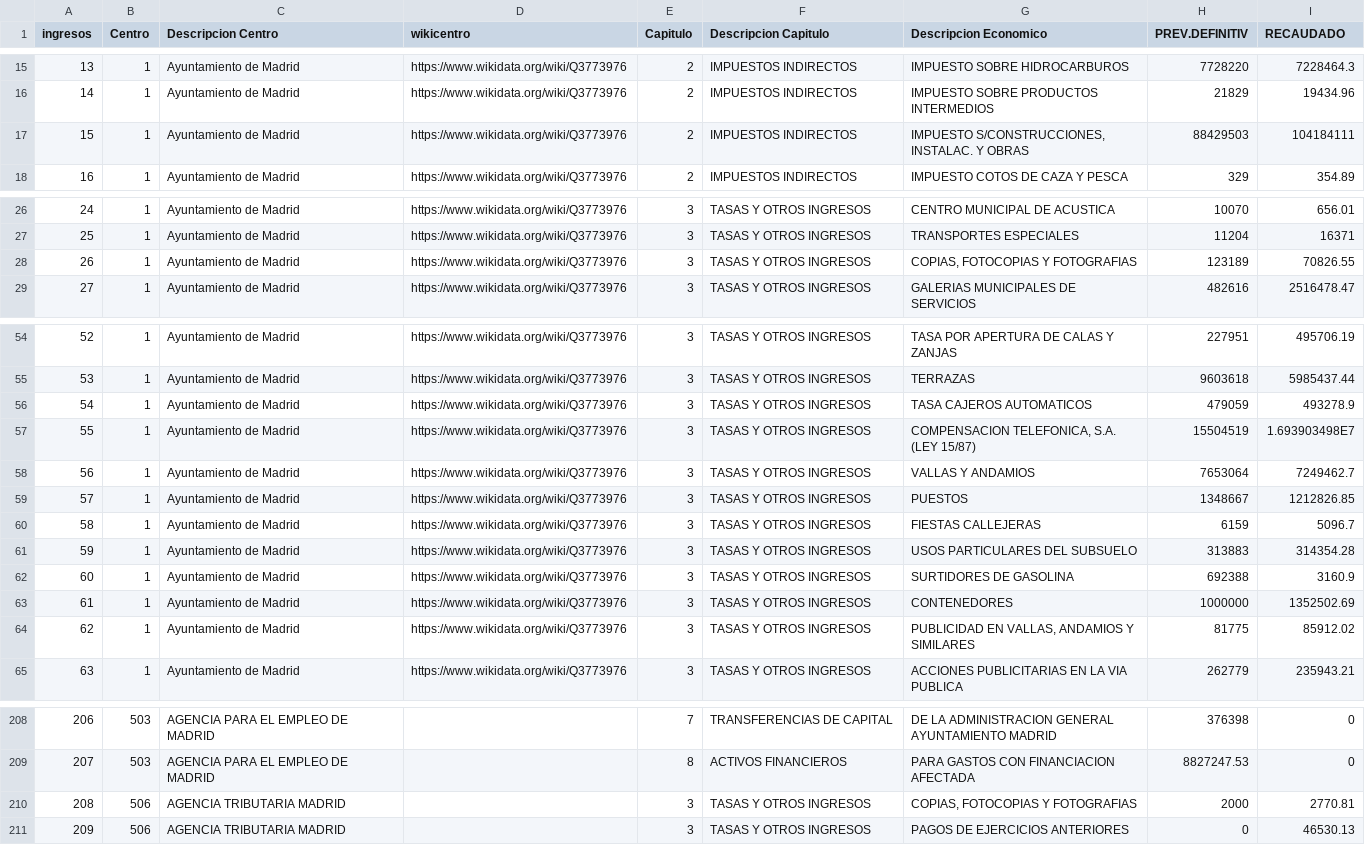
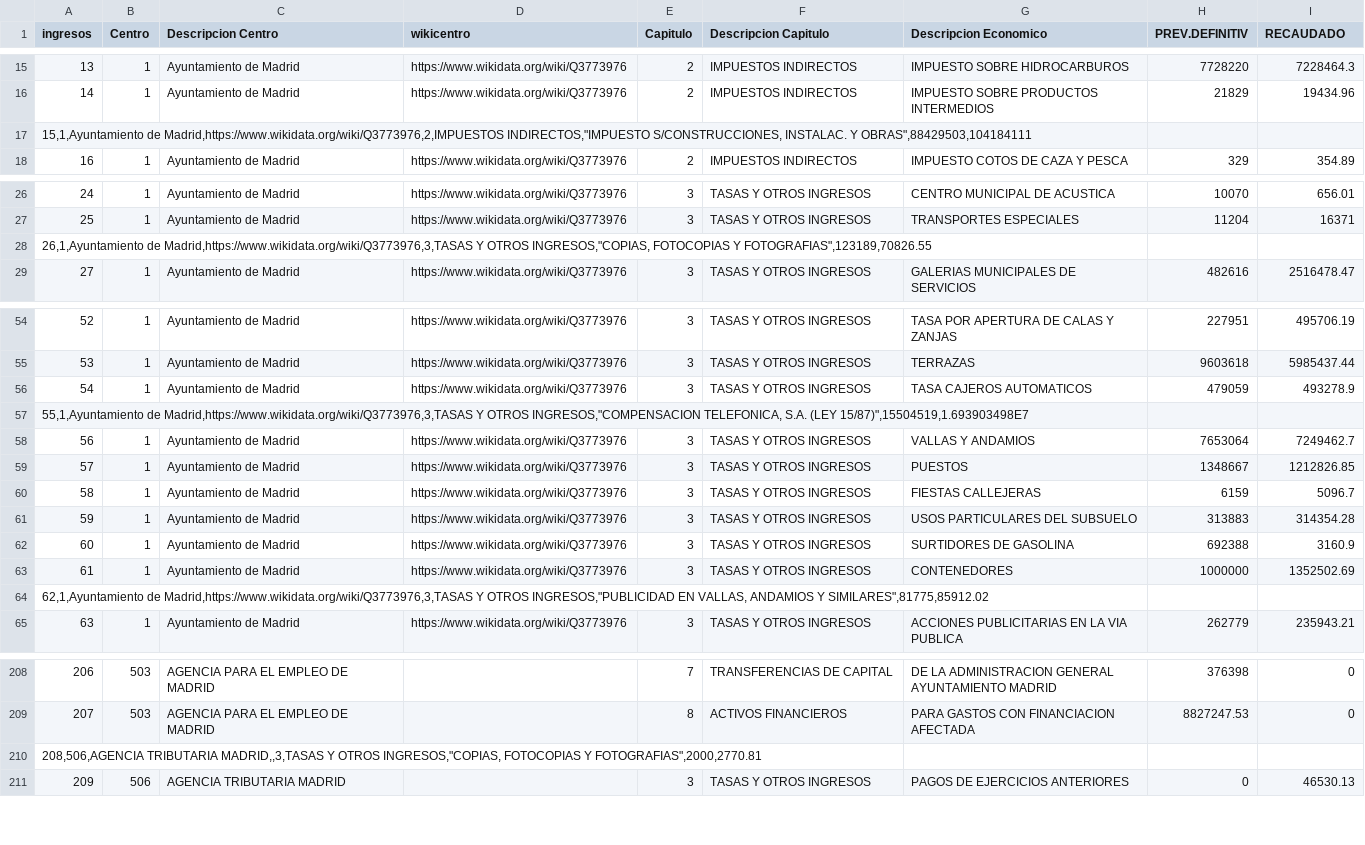
Before and after one commit to FacultadInformatica-LinkedData/Curso2020-2021-ODKG, a CSV file: HandsOn/Group10/csv/ingresos-with-links.csv, drawn as a sheet; only a part is shown, gaps mark what is left out; removed rows and columns are numbered as before the commit, all else as after; the diff names each change by its address in the sheet, - before the commit and + after, or states it on an @@ line.

```diff
--- a/HandsOn/Group10/csv/ingresos-with-links.csv
+++ b/HandsOn/Group10/csv/ingresos-with-links.csv
-row 17: 15 | 1 | Ayuntamiento de Madrid | https://www.wikidata.org/wiki/Q3773976 | 2 | IMPUESTOS INDIRECTOS | IMPUESTO S/CONSTRUCCIONES, INSTALAC. Y OBRAS | 88429503 | 104184111
+row 17: 15,1,Ayuntamiento de Madrid,https://www.wikidata.org/wiki/Q3773976,2,IMPUESTOS INDIRECTOS,"IMPUESTO S/CONSTRUCCIONES, INSTALAC. Y OBRAS",88429503,104184111
-row 28: 26 | 1 | Ayuntamiento de Madrid | https://www.wikidata.org/wiki/Q3773976 | 3 | TASAS Y OTROS INGRESOS | COPIAS, FOTOCOPIAS Y FOTOGRAFIAS | 123189 | 70826.55
+row 28: 26,1,Ayuntamiento de Madrid,https://www.wikidata.org/wiki/Q3773976,3,TASAS Y OTROS INGRESOS,"COPIAS, FOTOCOPIAS Y FOTOGRAFIAS",123189,70826.55
-row 57: 55 | 1 | Ayuntamiento de Madrid | https://www.wikidata.org/wiki/Q3773976 | 3 | TASAS Y OTROS INGRESOS | COMPENSACION TELEFONICA, S.A. (LEY 15/87) | 15504519 | 1.693903498E7
+row 57: 55,1,Ayuntamiento de Madrid,https://www.wikidata.org/wiki/Q3773976,3,TASAS Y OTROS INGRESOS,"COMPENSACION TELEFONICA, S.A. (LEY 15/87)",15504519,1.693903498E7
-row 64: 62 | 1 | Ayuntamiento de Madrid | https://www.wikidata.org/wiki/Q3773976 | 3 | TASAS Y OTROS INGRESOS | PUBLICIDAD EN VALLAS, ANDAMIOS Y SIMILARES | 81775 | 85912.02
+row 64: 62,1,Ayuntamiento de Madrid,https://www.wikidata.org/wiki/Q3773976,3,TASAS Y OTROS INGRESOS,"PUBLICIDAD EN VALLAS, ANDAMIOS Y SIMILARES",81775,85912.02
-row 210: 208 | 506 | AGENCIA TRIBUTARIA MADRID |  | 3 | TASAS Y OTROS INGRESOS | COPIAS, FOTOCOPIAS Y FOTOGRAFIAS | 2000 | 2770.81
+row 210: 208,506,AGENCIA TRIBUTARIA MADRID,,3,TASAS Y OTROS INGRESOS,"COPIAS, FOTOCOPIAS Y FOTOGRAFIAS",2000,2770.81
```
Also changed, not shown: 3 other files.
